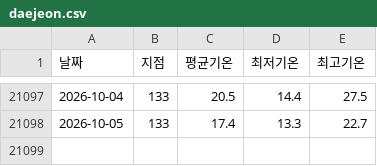
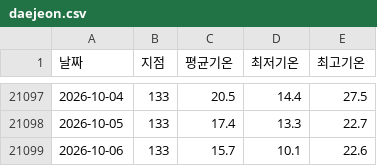
Before and after one commit to thinko24/daejeon_temp, a CSV file: data/daejeon.csv, drawn as a sheet; only a part is shown, gaps mark what is left out.

```diff
--- a/data/daejeon.csv
+++ b/data/daejeon.csv
@@ -21098 +21098,2 @@
 2026-10-05,133,17.4,13.3,22.7
+2026-10-06,133,15.7,10.1,22.6
```
